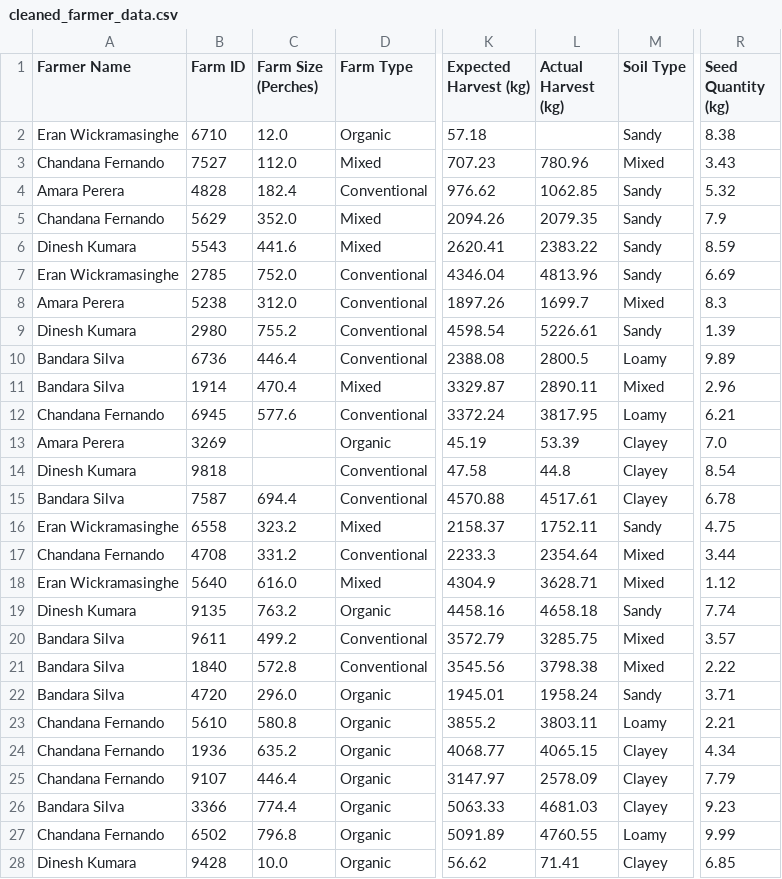
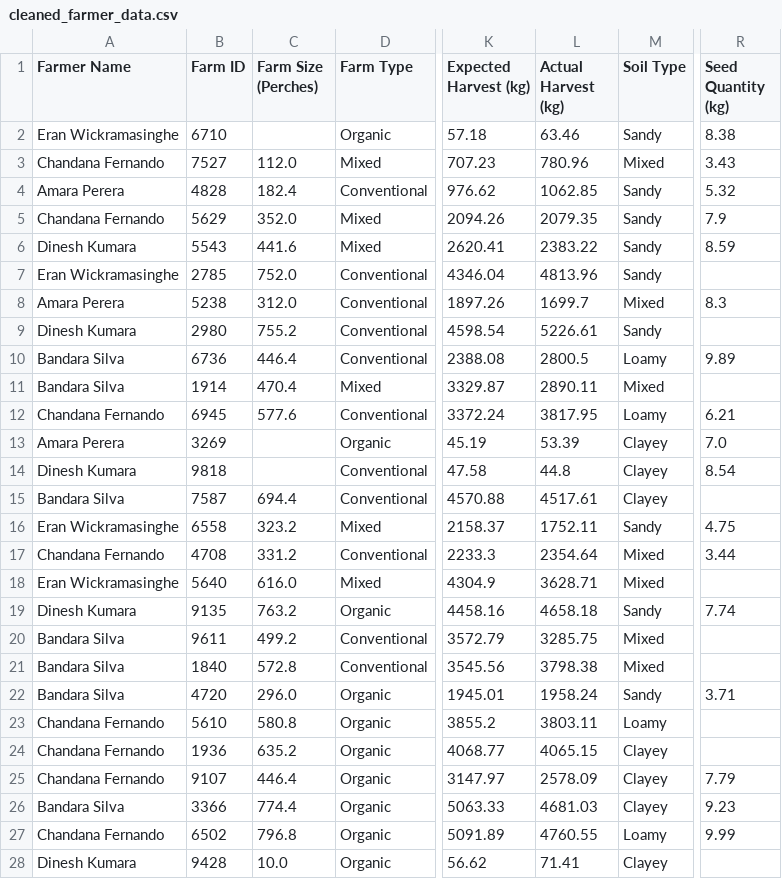
Before and after one commit to uvindu12/AgroEdge-Frontend, a CSV file: cleaned_farmer_data.csv, drawn as a sheet; only a part is shown, gaps mark what is left out; the diff covers the shown part only; the diff names each change by its address in the sheet, - before the commit and + after, or states it on an @@ line.

Commit message:
handling outliers of seed quantity

```diff
--- a/cleaned_farmer_data.csv
+++ b/cleaned_farmer_data.csv
-C2 (Farm Size (Perches)): 12.0
+C2 (Farm Size (Perches)): (empty)
-L2 (Actual Harvest (kg)): (empty)
+L2 (Actual Harvest (kg)): 63.46
-R7 (Seed Quantity (kg)): 6.69
+R7 (Seed Quantity (kg)): (empty)
-R9 (Seed Quantity (kg)): 1.39
+R9 (Seed Quantity (kg)): (empty)
-R11 (Seed Quantity (kg)): 2.96
+R11 (Seed Quantity (kg)): (empty)
-R15 (Seed Quantity (kg)): 6.78
+R15 (Seed Quantity (kg)): (empty)
-R18 (Seed Quantity (kg)): 1.12
+R18 (Seed Quantity (kg)): (empty)
-R20 (Seed Quantity (kg)): 3.57
+R20 (Seed Quantity (kg)): (empty)
-R21 (Seed Quantity (kg)): 2.22
+R21 (Seed Quantity (kg)): (empty)
-R23 (Seed Quantity (kg)): 2.21
+R23 (Seed Quantity (kg)): (empty)
-R24 (Seed Quantity (kg)): 4.34
+R24 (Seed Quantity (kg)): (empty)
-R28 (Seed Quantity (kg)): 6.85
+R28 (Seed Quantity (kg)): (empty)
```
Also changed, not shown: 34 edited cells elsewhere in this file, 1 other file.
